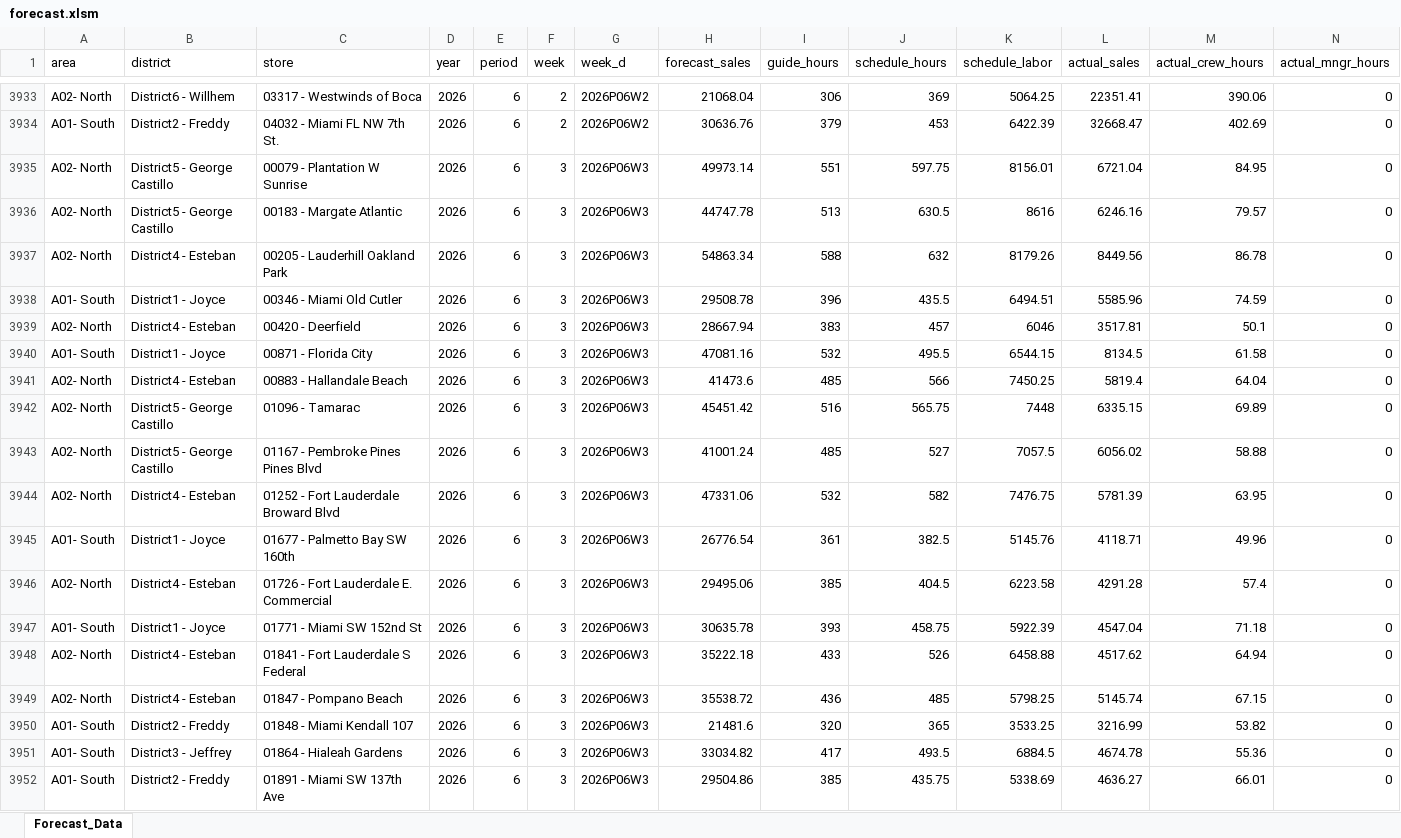
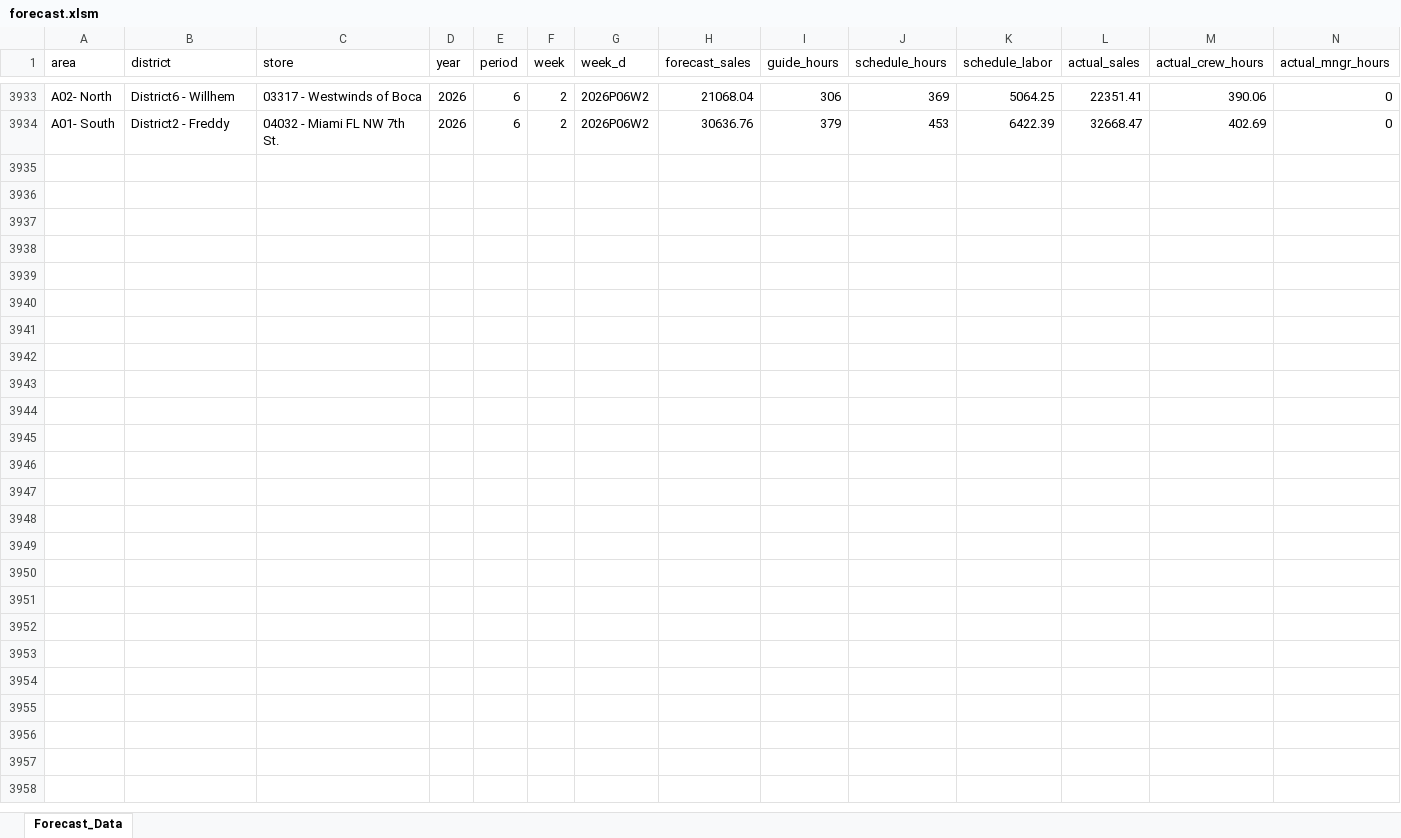
Before and after one commit to StephenOrjales/fl-wingmen-dashboard, an Excel workbook: data/forecast.xlsm, sheet Forecast_Data, drawn as a sheet; only a part is shown, gaps mark what is left out; values as stored, in another font and other column widths than the file's, no borders; rows hold the shown columns only; the diff covers the shown part only; the diff names each change by its address in the sheet, - before the commit and + after, or states it on an @@ line.

```diff
--- a/data/forecast.xlsm (sheet Forecast_Data)
+++ b/data/forecast.xlsm (sheet Forecast_Data)
-row 3935: A02- North | District5 - George Castillo | 00079 - Plantation W Sunrise | 2026 | 6 | 3 | 2026P06W3 | 49973.14 | 551 | 597.75 | 8156.01 | 6721.04 | 84.95 | 0
-row 3936: A02- North | District5 - George Castillo | 00183 - Margate Atlantic | 2026 | 6 | 3 | 2026P06W3 | 44747.78 | 513 | 630.5 | 8616 | 6246.16 | 79.57 | 0
-row 3937: A02- North | District4 - Esteban | 00205 - Lauderhill Oakland Park | 2026 | 6 | 3 | 2026P06W3 | 54863.34 | 588 | 632 | 8179.26 | 8449.56 | 86.78 | 0
-row 3938: A01- South | District1 - Joyce | 00346 - Miami Old Cutler | 2026 | 6 | 3 | 2026P06W3 | 29508.78 | 396 | 435.5 | 6494.51 | 5585.96 | 74.59 | 0
-row 3939: A02- North | District4 - Esteban | 00420 - Deerfield | 2026 | 6 | 3 | 2026P06W3 | 28667.94 | 383 | 457 | 6046 | 3517.81 | 50.1 | 0
-row 3940: A01- South | District1 - Joyce | 00871 - Florida City | 2026 | 6 | 3 | 2026P06W3 | 47081.16 | 532 | 495.5 | 6544.15 | 8134.5 | 61.58 | 0
-row 3941: A02- North | District4 - Esteban | 00883 - Hallandale Beach | 2026 | 6 | 3 | 2026P06W3 | 41473.6 | 485 | 566 | 7450.25 | 5819.4 | 64.04 | 0
-row 3942: A02- North | District5 - George Castillo | 01096 - Tamarac | 2026 | 6 | 3 | 2026P06W3 | 45451.42 | 516 | 565.75 | 7448 | 6335.15 | 69.89 | 0
-row 3943: A02- North | District5 - George Castillo | 01167 - Pembroke Pines Pines Blvd | 2026 | 6 | 3 | 2026P06W3 | 41001.24 | 485 | 527 | 7057.5 | 6056.02 | 58.88 | 0
-row 3944: A02- North | District4 - Esteban | 01252 - Fort Lauderdale Broward Blvd | 2026 | 6 | 3 | 2026P06W3 | 47331.06 | 532 | 582 | 7476.75 | 5781.39 | 63.95 | 0
-row 3945: A01- South | District1 - Joyce | 01677 - Palmetto Bay SW 160th | 2026 | 6 | 3 | 2026P06W3 | 26776.54 | 361 | 382.5 | 5145.76 | 4118.71 | 49.96 | 0
-row 3946: A02- North | District4 - Esteban | 01726 - Fort Lauderdale E. Commercial | 2026 | 6 | 3 | 2026P06W3 | 29495.06 | 385 | 404.5 | 6223.58 | 4291.28 | 57.4 | 0
-row 3947: A01- South | District1 - Joyce | 01771 - Miami SW 152nd St | 2026 | 6 | 3 | 2026P06W3 | 30635.78 | 393 | 458.75 | 5922.39 | 4547.04 | 71.18 | 0
-row 3948: A02- North | District4 - Esteban | 01841 - Fort Lauderdale S Federal | 2026 | 6 | 3 | 2026P06W3 | 35222.18 | 433 | 526 | 6458.88 | 4517.62 | 64.94 | 0
-row 3949: A02- North | District4 - Esteban | 01847 - Pompano Beach | 2026 | 6 | 3 | 2026P06W3 | 35538.72 | 436 | 485 | 5798.25 | 5145.74 | 67.15 | 0
-row 3950: A01- South | District2 - Freddy | 01848 - Miami Kendall 107 | 2026 | 6 | 3 | 2026P06W3 | 21481.6 | 320 | 365 | 3533.25 | 3216.99 | 53.82 | 0
-row 3951: A01- South | District3 - Jeffrey | 01864 - Hialeah Gardens | 2026 | 6 | 3 | 2026P06W3 | 33034.82 | 417 | 493.5 | 6884.5 | 4674.78 | 55.36 | 0
-row 3952: A01- South | District2 - Freddy | 01891 - Miami SW 137th Ave | 2026 | 6 | 3 | 2026P06W3 | 29504.86 | 385 | 435.75 | 5338.69 | 4636.27 | 66.01 | 0
```
Also changed, not shown: 21 removed rows elsewhere in this sheet.
